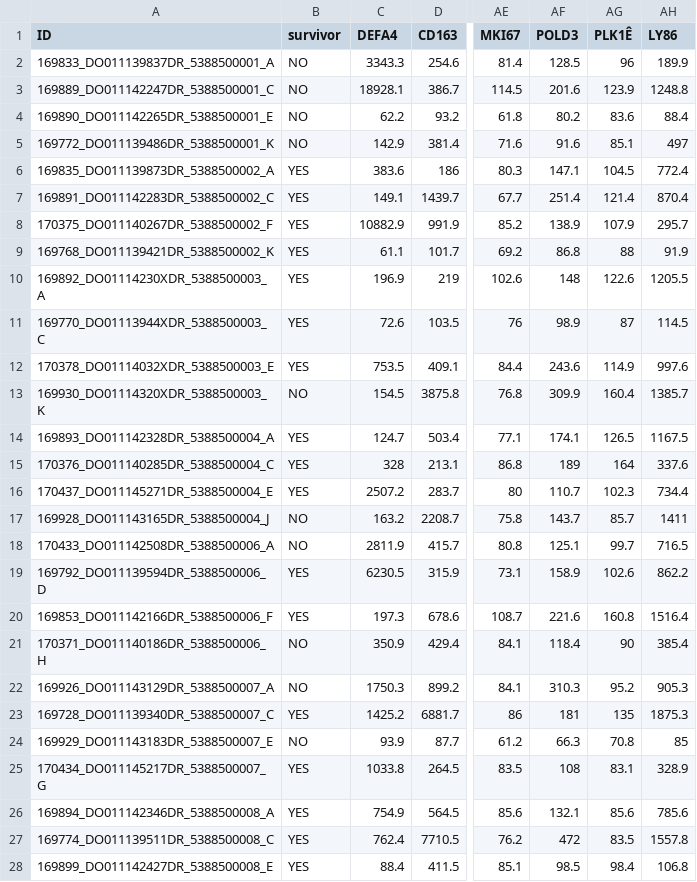
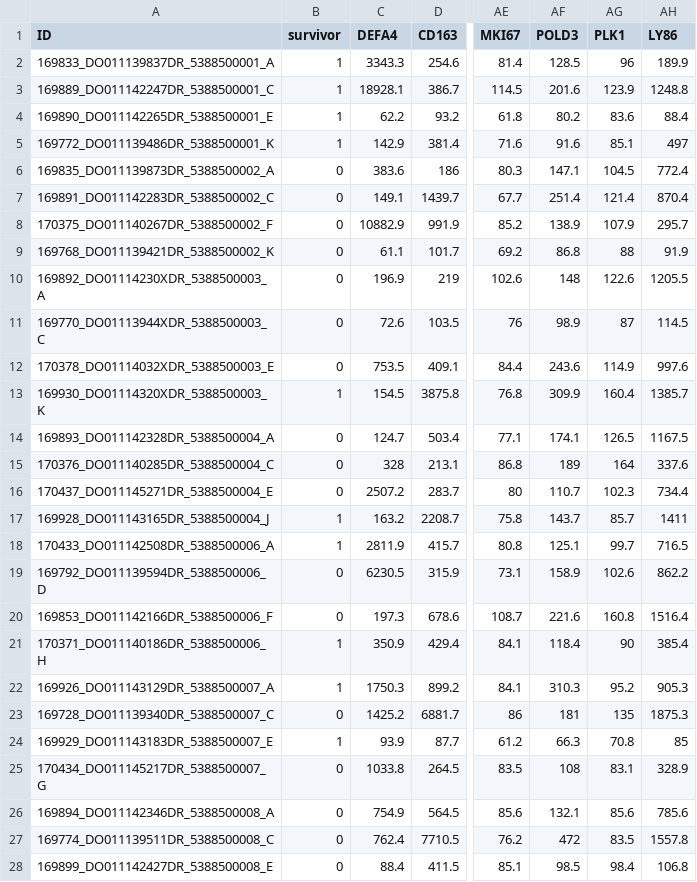
Before and after one commit to Mangul-Lab-USC/sepsis, a TSV file: summary_data/expression_data/symb_gse32707.tsv, drawn as a sheet; only a part is shown, gaps mark what is left out; the diff covers the shown part only; the diff names each change by its address in the sheet, - before the commit and + after, or states it on an @@ line.

```diff
--- a/summary_data/expression_data/symb_gse32707.tsv
+++ b/summary_data/expression_data/symb_gse32707.tsv
-AG1: PLK1Ê
+AG1: PLK1
-B2:B5 (survivor): NO
+B2:B5 (survivor): 1
-B6:B12 (survivor): YES
+B6:B12 (survivor): 0
-B13 (survivor): NO
+B13 (survivor): 1
-B14:B16 (survivor): YES
+B14:B16 (survivor): 0
-B17:B18 (survivor): NO
+B17:B18 (survivor): 1
-B19:B20 (survivor): YES
+B19:B20 (survivor): 0
-B21:B22 (survivor): NO
+B21:B22 (survivor): 1
-B23 (survivor): YES
+B23 (survivor): 0
-B24 (survivor): NO
+B24 (survivor): 1
-B25:B28 (survivor): YES
+B25:B28 (survivor): 0
```
Also changed, not shown: 21 edited cells elsewhere in this file, summary_data/expression_data/symb_EMTAB4421.tsv, summary_data/expression_data/symb_gse10474.tsv, 8 other files.
